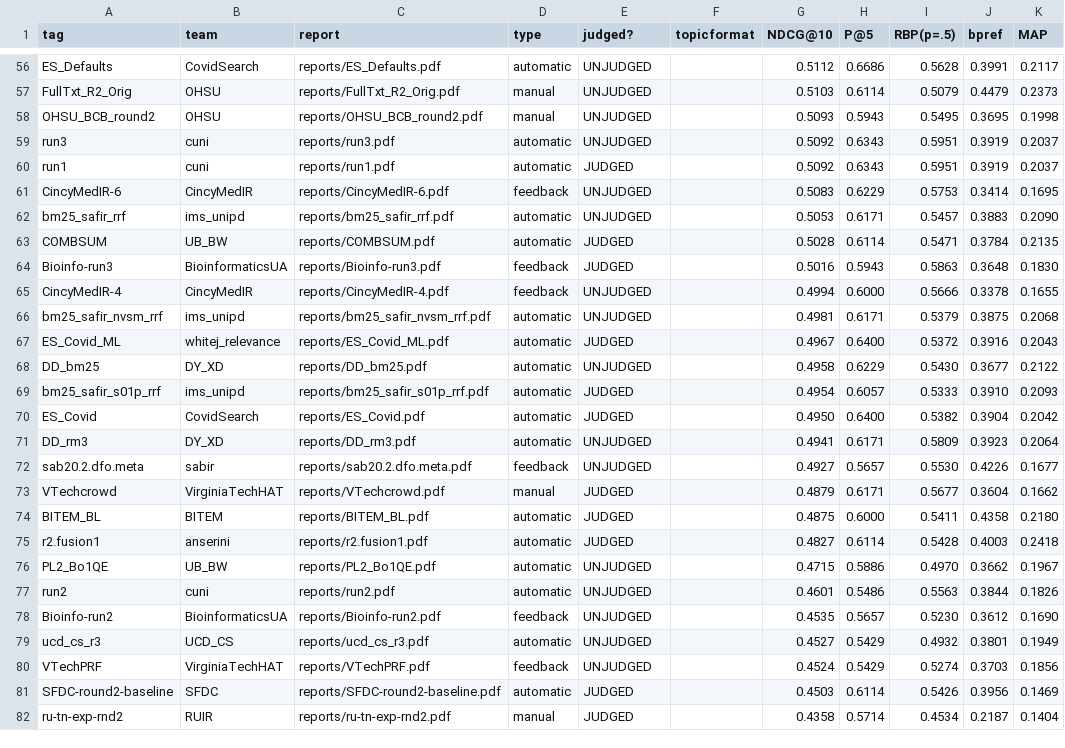
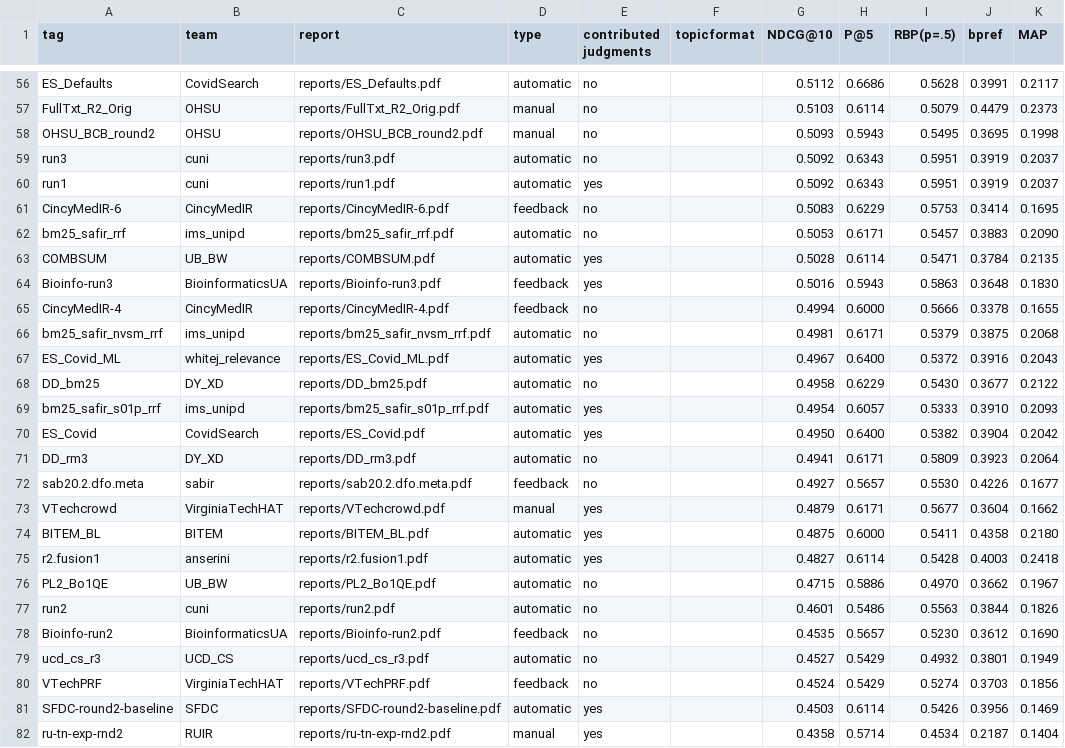
Before and after one commit to castorini/TREC-COVID, a CSV file: round2/leaderboard.csv, drawn as a sheet; only a part is shown, gaps mark what is left out; the diff covers the shown part only; the diff names each change by its address in the sheet, - before the commit and + after, or states it on an @@ line.

Commit message:
Change column 'judged?' name in round2 to 'contributed judgement' (#25)

```diff
--- a/round2/leaderboard.csv
+++ b/round2/leaderboard.csv
-E1: judged?
+E1: contributed judgments
-E56:E59 (contributed judgments): UNJUDGED
+E56:E59 (contributed judgments): no
-E60 (contributed judgments): JUDGED
+E60 (contributed judgments): yes
-E61:E62 (contributed judgments): UNJUDGED
+E61:E62 (contributed judgments): no
-E63:E64 (contributed judgments): JUDGED
+E63:E64 (contributed judgments): yes
-E65:E66 (contributed judgments): UNJUDGED
+E65:E66 (contributed judgments): no
-E67 (contributed judgments): JUDGED
+E67 (contributed judgments): yes
-E68 (contributed judgments): UNJUDGED
+E68 (contributed judgments): no
-E69:E70 (contributed judgments): JUDGED
+E69:E70 (contributed judgments): yes
-E71:E72 (contributed judgments): UNJUDGED
+E71:E72 (contributed judgments): no
-E73:E75 (contributed judgments): JUDGED
+E73:E75 (contributed judgments): yes
-E76:E80 (contributed judgments): UNJUDGED
+E76:E80 (contributed judgments): no
-E81:E82 (contributed judgments): JUDGED
+E81:E82 (contributed judgments): yes
```
Also changed, not shown: 109 edited cells elsewhere in this file, 1 other file.
